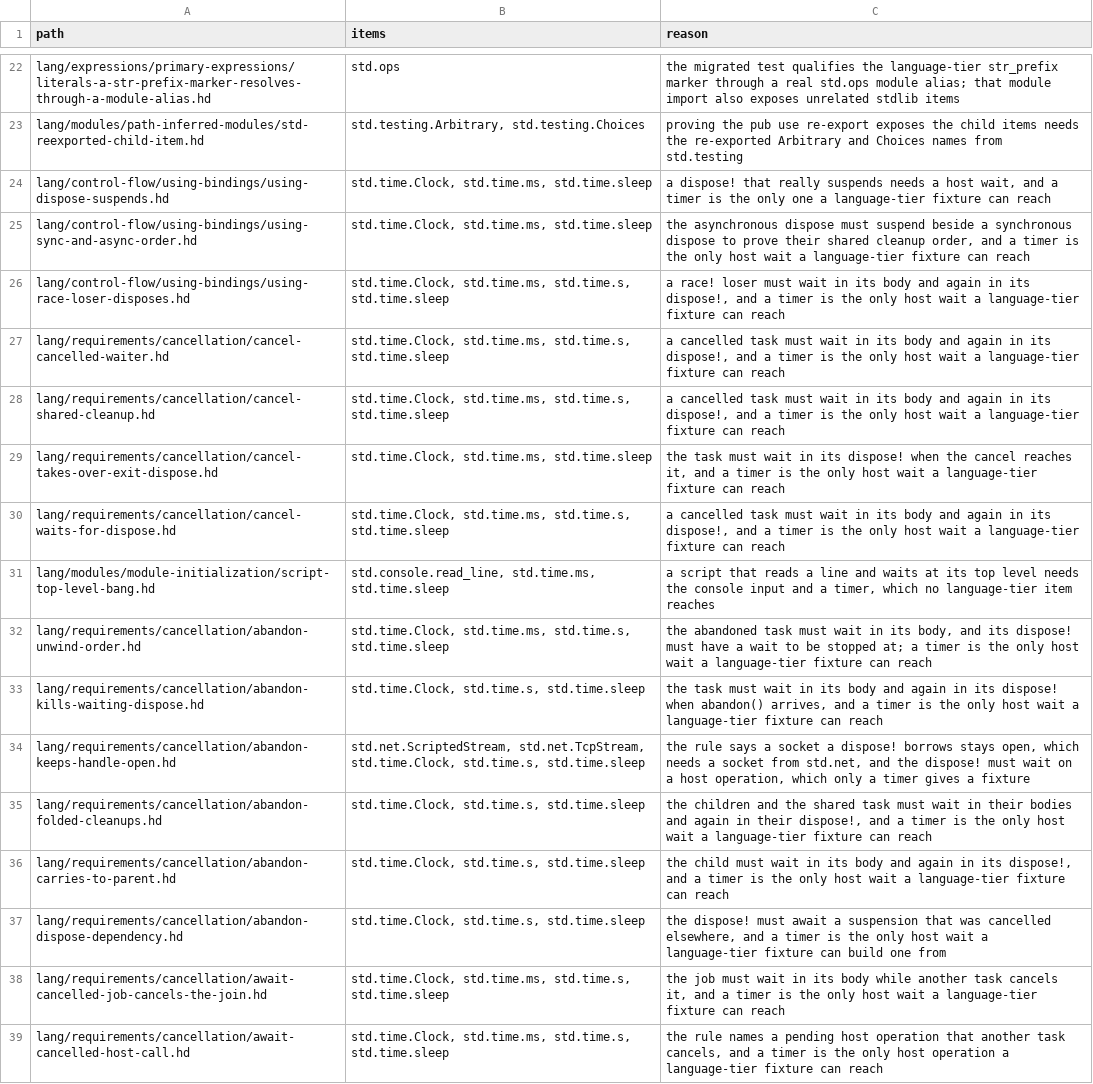
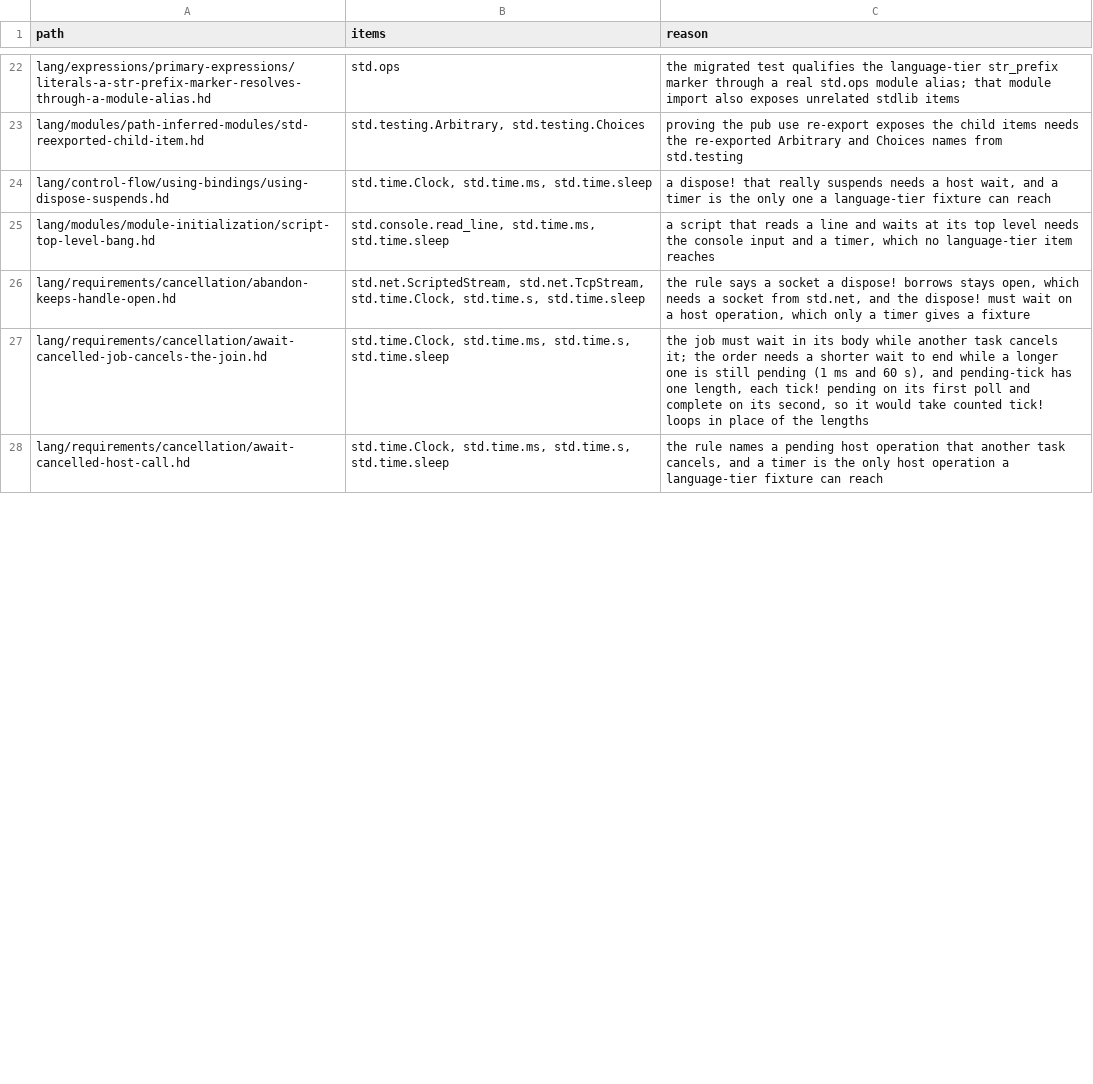
Before and after one commit to HerringtonDarkholme/hd-lang, a TSV file: spec/conformance/tier-crossings.tsv, drawn as a sheet; only a part is shown, gaps mark what is left out; the diff covers the shown part only.

```diff
--- a/spec/conformance/tier-crossings.tsv
+++ b/spec/conformance/tier-crossings.tsv
@@ -24,16 +24,5 @@ lang/modules/path-inferred-modules/std-reexported-child-item.hd	std.testing.Arbi
 lang/control-flow/using-bindings/using-dispose-suspends.hd	std.time.Clock, std.time.ms, std.time.sleep	a dispose! that really suspends needs a host wait, and a timer is the only one a language-tier fixture can reach
-lang/control-flow/using-bindings/using-sync-and-async-order.hd	std.time.Clock, std.time.ms, std.time.sleep	the asynchronous dispose must suspend beside a synchronous dispose to prove their shared cleanup order, and a timer is the only host wait a language-tier fixture can reach
-lang/control-flow/using-bindings/using-race-loser-disposes.hd	std.time.Clock, std.time.ms, std.time.s, std.time.sleep	a race! loser must wait in its body and again in its dispose!, and a timer is the only host wait a language-tier fixture can reach
-lang/requirements/cancellation/cancel-cancelled-waiter.hd	std.time.Clock, std.time.ms, std.time.s, std.time.sleep	a cancelled task must wait in its body and again in its dispose!, and a timer is the only host wait a language-tier fixture can reach
-lang/requirements/cancellation/cancel-shared-cleanup.hd	std.time.Clock, std.time.ms, std.time.s, std.time.sleep	a cancelled task must wait in its body and again in its dispose!, and a timer is the only host wait a language-tier fixture can reach
-lang/requirements/cancellation/cancel-takes-over-exit-dispose.hd	std.time.Clock, std.time.ms, std.time.sleep	the task must wait in its dispose! when the cancel reaches it, and a timer is the only host wait a language-tier fixture can reach
-lang/requirements/cancellation/cancel-waits-for-dispose.hd	std.time.Clock, std.time.ms, std.time.s, std.time.sleep	a cancelled task must wait in its body and again in its dispose!, and a timer is the only host wait a language-tier fixture can reach
 lang/modules/module-initialization/script-top-level-bang.hd	std.console.read_line, std.time.ms, std.time.sleep	a script that reads a line and waits at its top level needs the console input and a timer, which no language-tier item reaches
-lang/requirements/cancellation/abandon-unwind-order.hd	std.time.Clock, std.time.ms, std.time.s, std.time.sleep	the abandoned task must wait in its body, and its dispose! must have a wait to be stopped at; a timer is the only host wait a language-tier fixture can reach
-lang/requirements/cancellation/abandon-kills-waiting-dispose.hd	std.time.Clock, std.time.s, std.time.sleep	the task must wait in its body and again in its dispose! when abandon() arrives, and a timer is the only host wait a language-tier fixture can reach
 lang/requirements/cancellation/abandon-keeps-handle-open.hd	std.net.ScriptedStream, std.net.TcpStream, std.time.Clock, std.time.s, std.time.sleep	the rule says a socket a dispose! borrows stays open, which needs a socket from std.net, and the dispose! must wait on a host operation, which only a timer gives a fixture
-lang/requirements/cancellation/abandon-folded-cleanups.hd	std.time.Clock, std.time.s, std.time.sleep	the children and the shared task must wait in their bodies and again in their dispose!, and a timer is the only host wait a language-tier fixture can reach
-lang/requirements/cancellation/abandon-carries-to-parent.hd	std.time.Clock, std.time.s, std.time.sleep	the child must wait in its body and again in its dispose!, and a timer is the only host wait a language-tier fixture can reach
-lang/requirements/cancellation/abandon-dispose-dependency.hd	std.time.Clock, std.time.s, std.time.sleep	the dispose! must await a suspension that was cancelled elsewhere, and a timer is the only host wait a language-tier fixture can build one from
-lang/requirements/cancellation/await-cancelled-job-cancels-the-join.hd	std.time.Clock, std.time.ms, std.time.s, std.time.sleep	the job must wait in its body while another task cancels it, and a timer is the only host wait a language-tier fixture can reach
+lang/requirements/cancellation/await-cancelled-job-cancels-the-join.hd	std.time.Clock, std.time.ms, std.time.s, std.time.sleep	the job must wait in its body while another task cancels it; the order needs a shorter wait to end while a longer one is still pending (1 ms and 60 s), and pending-tick has one length, each tick! pending on its first poll and complete on its second, so it would take counted tick! loops in place of the lengths
 lang/requirements/cancellation/await-cancelled-host-call.hd	std.time.Clock, std.time.ms, std.time.s, std.time.sleep	the rule names a pending host operation that another task cancels, and a timer is the only host operation a language-tier fixture can reach
```
Also changed, not shown: 13 removed rows and 7 edited cells elsewhere in this file, 25 other files.
